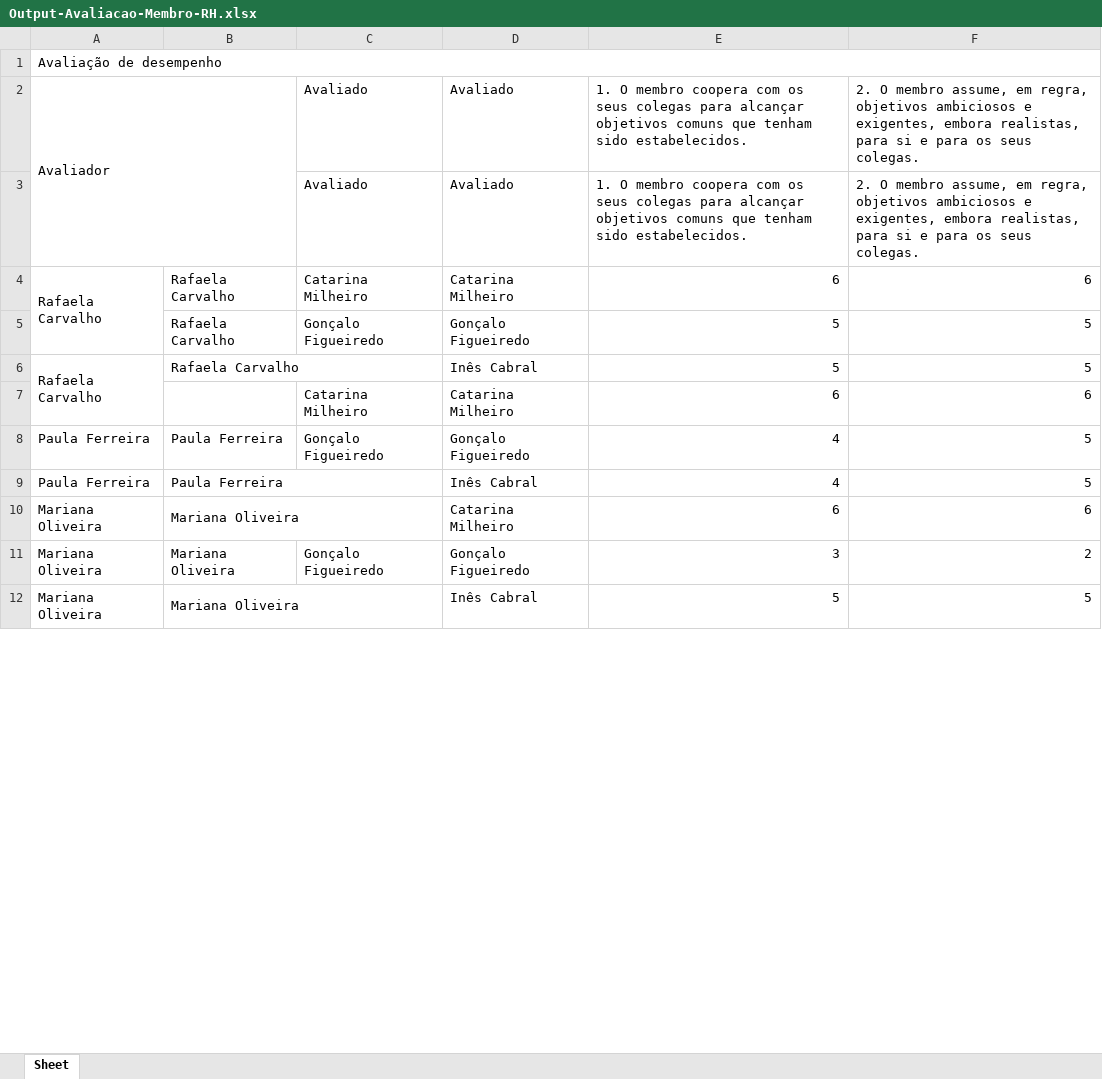
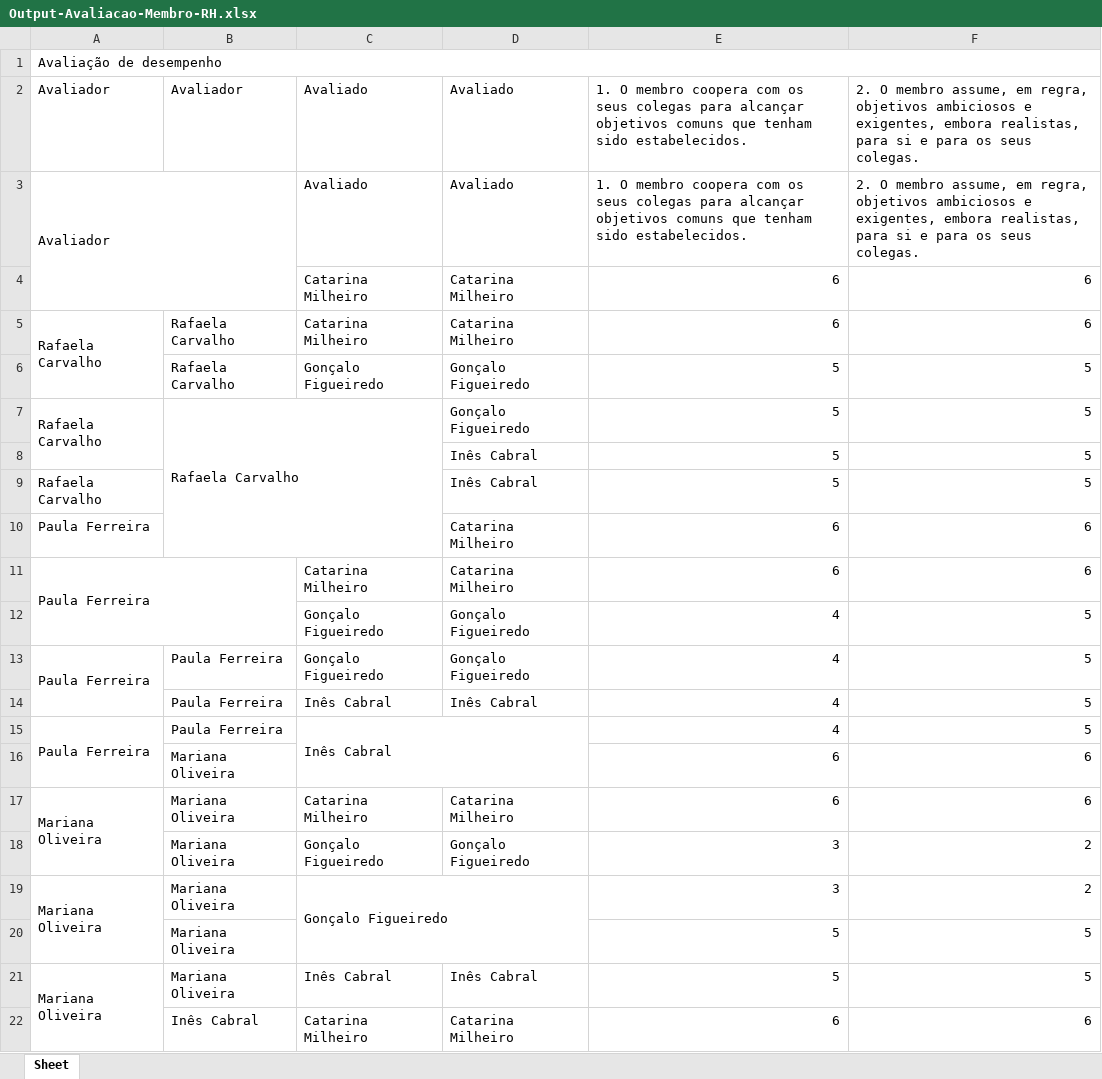
Before and after one commit to 03claudia/OE3-RHescue, an Excel workbook: output/Output-Avaliacao-Membro-RH.xlsx, sheet Sheet, drawn as a sheet; only a part is shown; values as stored, in another font and other column widths than the file's, no borders; removed rows and columns are numbered as before the commit, all else as after; the diff covers the shown part only; the diff names each change by its address in the sheet, - before the commit and + after, or states it on an @@ line.

```diff
--- a/output/Output-Avaliacao-Membro-RH.xlsx (sheet Sheet)
+++ b/output/Output-Avaliacao-Membro-RH.xlsx (sheet Sheet)
+row 2: Avaliador | Avaliador | Avaliado | Avaliado | 1. O membro coopera com os seus colegas para alcançar objetivos comuns que tenham sido estabelecidos. | 2. O membro assume, em regra, objetivos ambiciosos e exigentes, embora realistas, para si e para os seus colegas.
-row 3:  |  | Avaliado | Avaliado | 1. O membro coopera com os seus colegas para alcançar objetivos comuns que tenham sido estabelecidos. | 2. O membro assume, em regra, objetivos ambiciosos e exigentes, embora realistas, para si e para os seus colegas.
+row 4:  |  | Catarina Milheiro | Catarina Milheiro | 6 | 6
-A6:A7 merged
+A7:A8 merged
-D7: Inês Cabral
+D7: Gonçalo Figueiredo
+row 8:  |  |  | Inês Cabral | 5 | 5
+row 9: Rafaela Carvalho |  |  | Inês Cabral | 5 | 5
+row 10: Paula Ferreira |  |  | Catarina Milheiro | 6 | 6
-A11: (empty)
+A11: Paula Ferreira
+row 12:  |  | Gonçalo Figueiredo | Gonçalo Figueiredo | 4 | 5
+A13:A14 merged
+row 14:  | Paula Ferreira | Inês Cabral | Inês Cabral | 4 | 5
+A15:A16 merged
-B9:C9 merged
-C15: (empty)
+C15: Inês Cabral
+C15:D16 merged
-D15: Inês Cabral
+D15: (empty)
+row 16:  | Mariana Oliveira |  |  | 6 | 6
+A17:A18 merged
-B10:C10 merged
-C17: (empty)
+C17: Catarina Milheiro
+row 18:  | Mariana Oliveira | Gonçalo Figueiredo | Gonçalo Figueiredo | 3 | 2
+A19:A20 merged
+C19:D20 merged
-D19: Gonçalo Figueiredo
+D19: (empty)
+row 20:  | Mariana Oliveira |  |  | 5 | 5
+A21:A22 merged
-B12:C12 merged
-C21: (empty)
+C21: Inês Cabral
+row 22:  | Inês Cabral | Catarina Milheiro | Catarina Milheiro | 6 | 6
```
Also changed, not shown: 17 added rows, 18 edited cells and merged cells elsewhere in this sheet, 3 other files.
